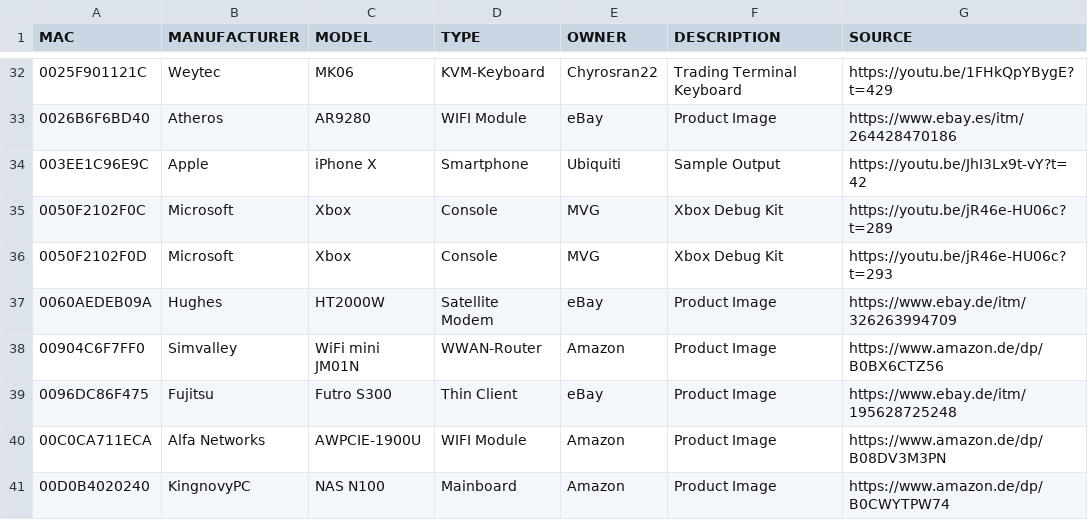
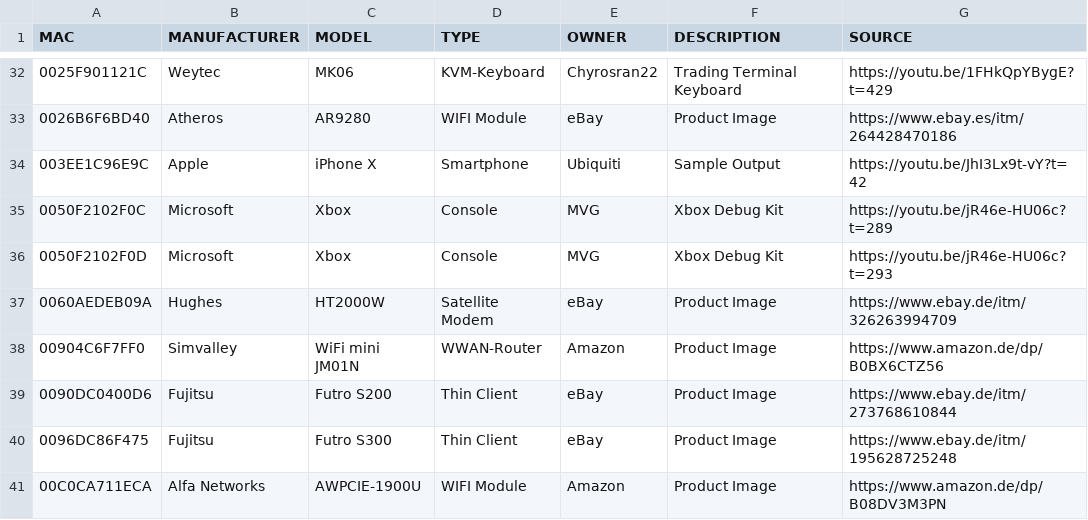
Before and after one commit to greyhat-academy/lists.d, a TSV file: mac.devices.list.tsv, drawn as a sheet; only a part is shown, gaps mark what is left out; the shorter side is filled out with more unchanged rows.

Commit message:
Added another two devices to the lists
Signed-off-by: kkarhan <kevin@karhan.guru>

```diff
--- a/mac.devices.list.tsv
+++ b/mac.devices.list.tsv
@@ -38,2 +38,3 @@ MAC	MANUFACTURER	MODEL	TYPE 	OWNER	DESCRIPTION	SOURCE
 00904C6F7FF0	Simvalley	WiFi mini JM01N	WWAN-Router	Amazon	Product Image	https://www.amazon.de/dp/B0BX6CTZ56
+0090DC0400D6	Fujitsu	Futro S200	Thin Client	eBay	Product Image	https://www.ebay.de/itm/273768610844
 0096DC86F475	Fujitsu	Futro S300	Thin Client	eBay	Product Image	https://www.ebay.de/itm/195628725248
```
Also changed, not shown: imei.devices.list.tsv.
